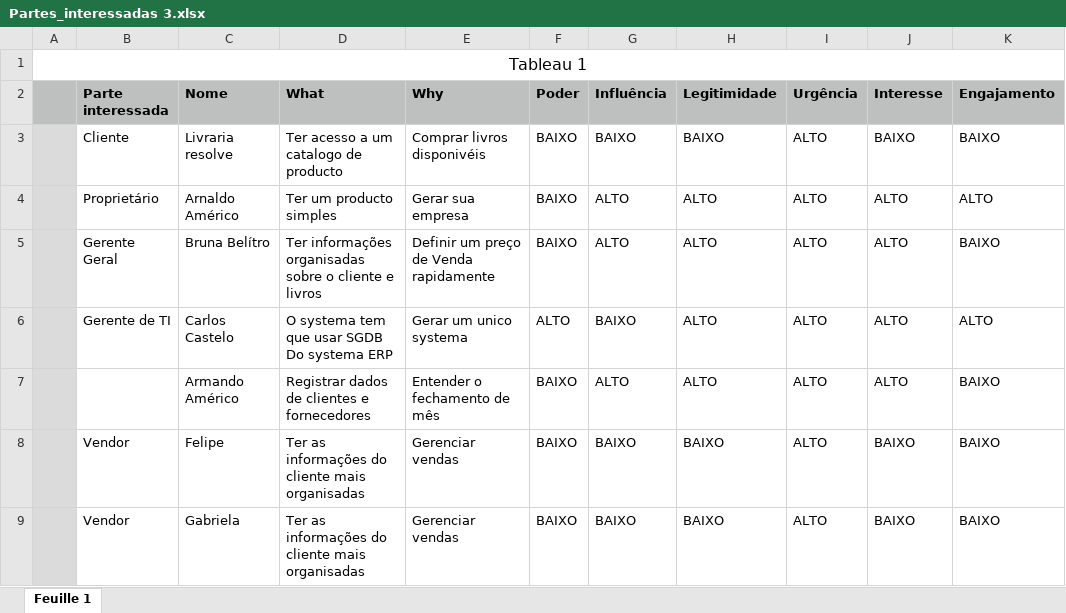
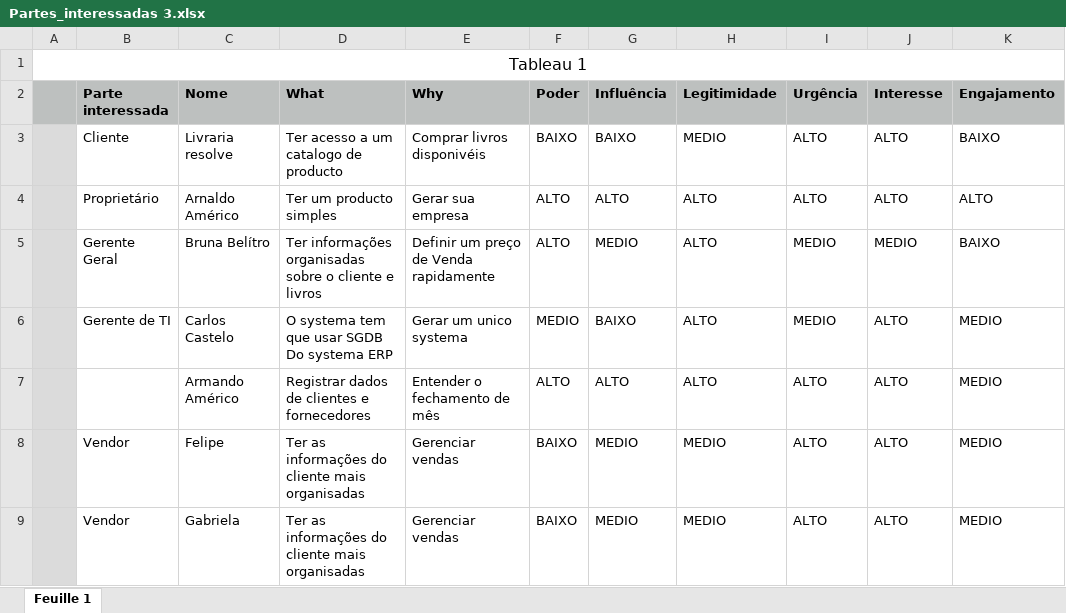
Before and after one commit to Enzo-lry/Eng-de-Software, an Excel workbook: Partes_interessadas 3.xlsx, sheet Feuille 1, drawn as a sheet; values as stored, in another font and other column widths than the file's, no borders; the diff names each change by its address in the sheet, - before the commit and + after, or states it on an @@ line.

Commit message:
Add files via upload
Modification Partes interessada et Historia do usario

```diff
--- a/Partes_interessadas 3.xlsx (sheet Feuille 1)
+++ b/Partes_interessadas 3.xlsx (sheet Feuille 1)
-H3 (Legitimidade): BAIXO
+H3 (Legitimidade): MEDIO
-J3 (Interesse): BAIXO
+J3 (Interesse): ALTO
-F4:F5 (Poder): BAIXO
+F4:F5 (Poder): ALTO
-G5 (Influência): ALTO
+G5 (Influência): MEDIO
-I5:I6 (Urgência): ALTO
+I5:I6 (Urgência): MEDIO
-J5 (Interesse): ALTO
+J5 (Interesse): MEDIO
-F6 (Poder): ALTO
+F6 (Poder): MEDIO
-K6 (Engajamento): ALTO
+K6 (Engajamento): MEDIO
-F7 (Poder): BAIXO
+F7 (Poder): ALTO
-K7:K9 (Engajamento): BAIXO
+K7:K9 (Engajamento): MEDIO
-G8:G9 (Influência): BAIXO
+G8:G9 (Influência): MEDIO
-H8:H9 (Legitimidade): BAIXO
+H8:H9 (Legitimidade): MEDIO
-J8:J9 (Interesse): BAIXO
+J8:J9 (Interesse): ALTO
```
Also changed, not shown: 2 other files.
